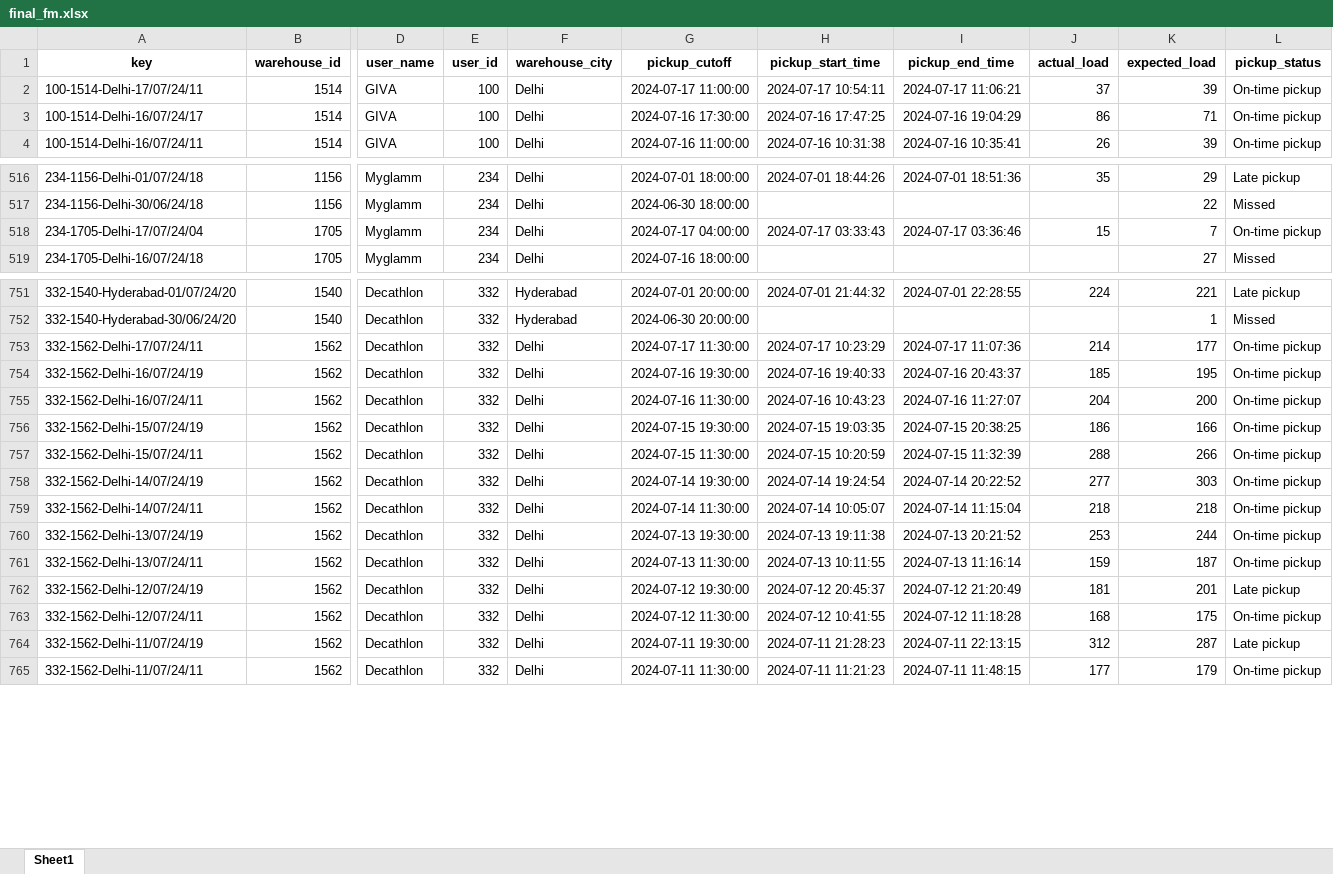
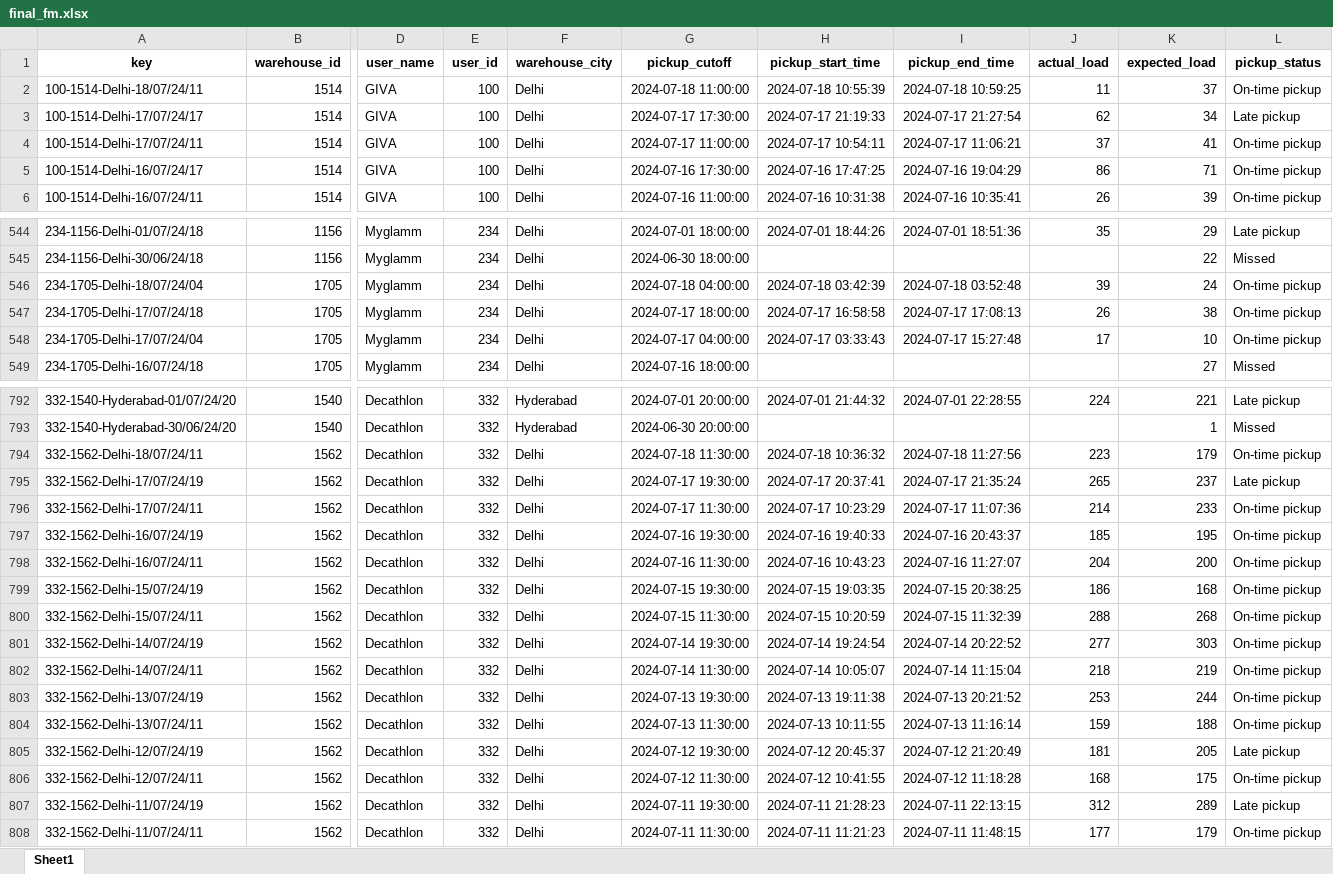
Before and after one commit to akshaygrows/geoboards, an Excel workbook: FM Analysis/final_fm.xlsx, sheet Sheet1, drawn as a sheet; only a part is shown, gaps mark what is left out; values as stored, in another font and other column widths than the file's, no borders; addresses are those after the commit; rows hold the shown columns only; the diff covers the shown part only; the diff names each change by its address in the sheet, - before the commit and + after, or states it on an @@ line.

```diff
--- a/FM Analysis/final_fm.xlsx (sheet Sheet1)
+++ b/FM Analysis/final_fm.xlsx (sheet Sheet1)
+row 2: 100-1514-Delhi-18/07/24/11 | 1514 | GIVA | 100 | Delhi | 2024-07-18 11:00:00 | 2024-07-18 10:55:39 | 2024-07-18 10:59:25 | 11 | 37 | On-time pickup
+row 3: 100-1514-Delhi-17/07/24/17 | 1514 | GIVA | 100 | Delhi | 2024-07-17 17:30:00 | 2024-07-17 21:19:33 | 2024-07-17 21:27:54 | 62 | 34 | Late pickup
-K4 (expected_load): 39
+K4 (expected_load): 41
+row 546: 234-1705-Delhi-18/07/24/04 | 1705 | Myglamm | 234 | Delhi | 2024-07-18 04:00:00 | 2024-07-18 03:42:39 | 2024-07-18 03:52:48 | 39 | 24 | On-time pickup
+row 547: 234-1705-Delhi-17/07/24/18 | 1705 | Myglamm | 234 | Delhi | 2024-07-17 18:00:00 | 2024-07-17 16:58:58 | 2024-07-17 17:08:13 | 26 | 38 | On-time pickup
-I548 (pickup_end_time): 2024-07-17 03:36:46
+I548 (pickup_end_time): 2024-07-17 15:27:48
-J548 (actual_load): 15
+J548 (actual_load): 17
-K548 (expected_load): 7
+K548 (expected_load): 10
+row 794: 332-1562-Delhi-18/07/24/11 | 1562 | Decathlon | 332 | Delhi | 2024-07-18 11:30:00 | 2024-07-18 10:36:32 | 2024-07-18 11:27:56 | 223 | 179 | On-time pickup
+row 795: 332-1562-Delhi-17/07/24/19 | 1562 | Decathlon | 332 | Delhi | 2024-07-17 19:30:00 | 2024-07-17 20:37:41 | 2024-07-17 21:35:24 | 265 | 237 | Late pickup
-K796 (expected_load): 177
+K796 (expected_load): 233
-K799 (expected_load): 166
+K799 (expected_load): 168
-K800 (expected_load): 266
+K800 (expected_load): 268
-K802 (expected_load): 218
+K802 (expected_load): 219
-K804 (expected_load): 187
+K804 (expected_load): 188
-K805 (expected_load): 201
+K805 (expected_load): 205
-K807 (expected_load): 287
+K807 (expected_load): 289
```
Also changed, not shown: 125 added rows and 257 edited cells elsewhere in this sheet, FM Analysis/dropped_warehouses.xlsx, 2 other files.
